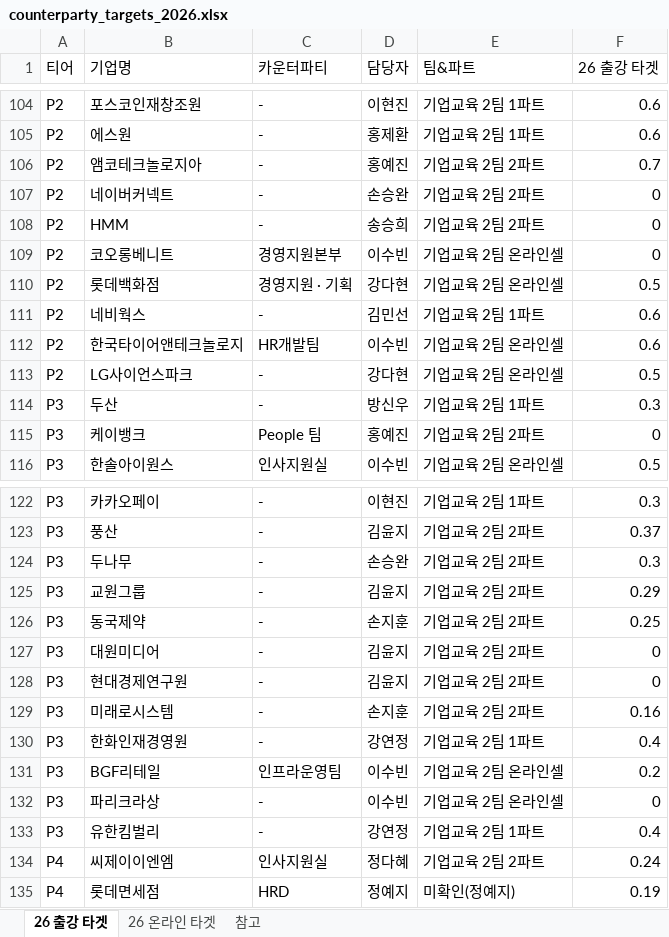
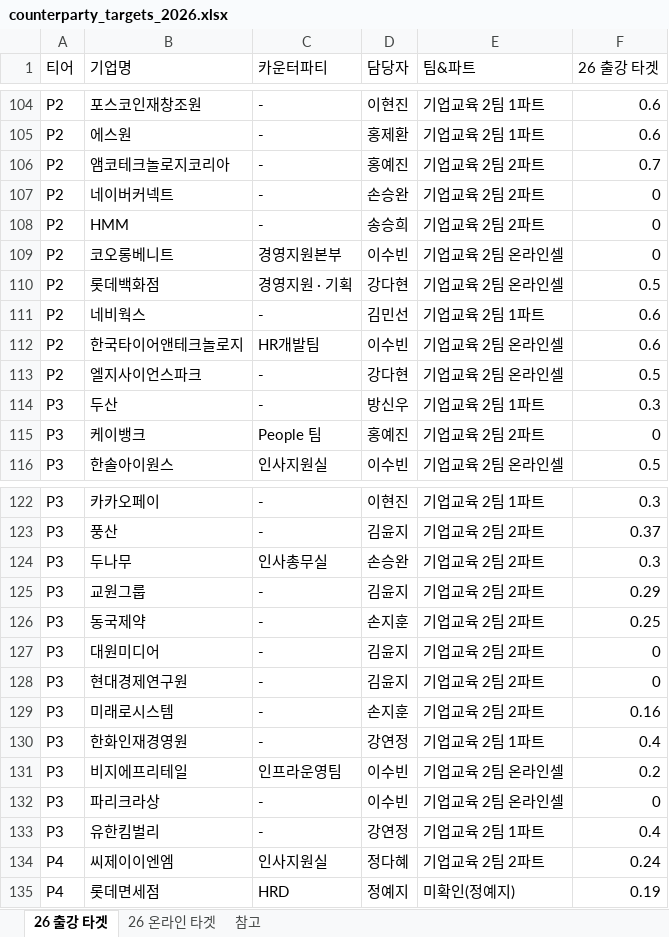
Before and after one commit to sabinanfranz/data_analysis_ai, an Excel workbook: dashboard/server/resources/counterparty_targets_2026.xlsx, sheet 26 출강 타겟, drawn as a sheet; only a part is shown, gaps mark what is left out; values as stored, in another font and other column widths than the file's, no borders; the diff covers the shown part only; the diff names each change by its address in the sheet, - before the commit and + after, or states it on an @@ line.

```diff
--- a/dashboard/server/resources/counterparty_targets_2026.xlsx (sheet 26 출강 타겟)
+++ b/dashboard/server/resources/counterparty_targets_2026.xlsx (sheet 26 출강 타겟)
-B106 (기업명): 앰코테크놀로지아
+B106 (기업명): 앰코테크놀로지코리아
-B113 (기업명): LG사이언스파크
+B113 (기업명): 엘지사이언스파크
-C124 (카운터파티): -
+C124 (카운터파티): 인사총무실
-B131 (기업명): BGF리테일
+B131 (기업명): 비지에프리테일
```
Also changed, not shown: 8 edited cells elsewhere in this sheet, sheet 26 온라인 타겟, 7 other files.
